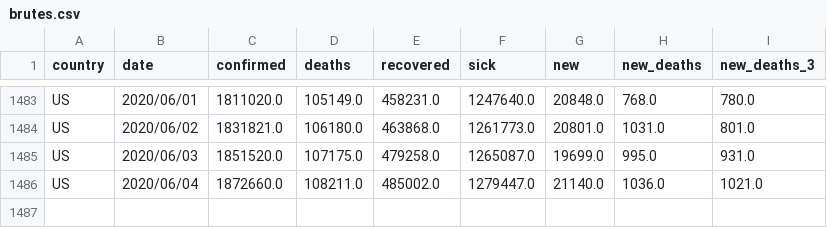
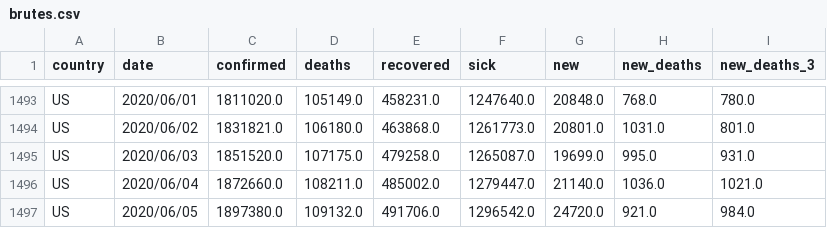
Before and after one commit to Cohhort/Covid19, a CSV file: public/data/brutes.csv, drawn as a sheet; only a part is shown, gaps mark what is left out; the diff covers the shown part only; the diff names each change by its address in the sheet, - before the commit and + after, or states it on an @@ line.

```diff
--- a/public/data/brutes.csv
+++ b/public/data/brutes.csv
+row 1497: US | 2020/06/05 | 1897380.0 | 109132.0 | 491706.0 | 1296542.0 | 24720.0 | 921.0 | 984.0
```
Also changed, not shown: 10 added rows elsewhere in this file, public/data/mains_enrichis.csv, 2 other files.
